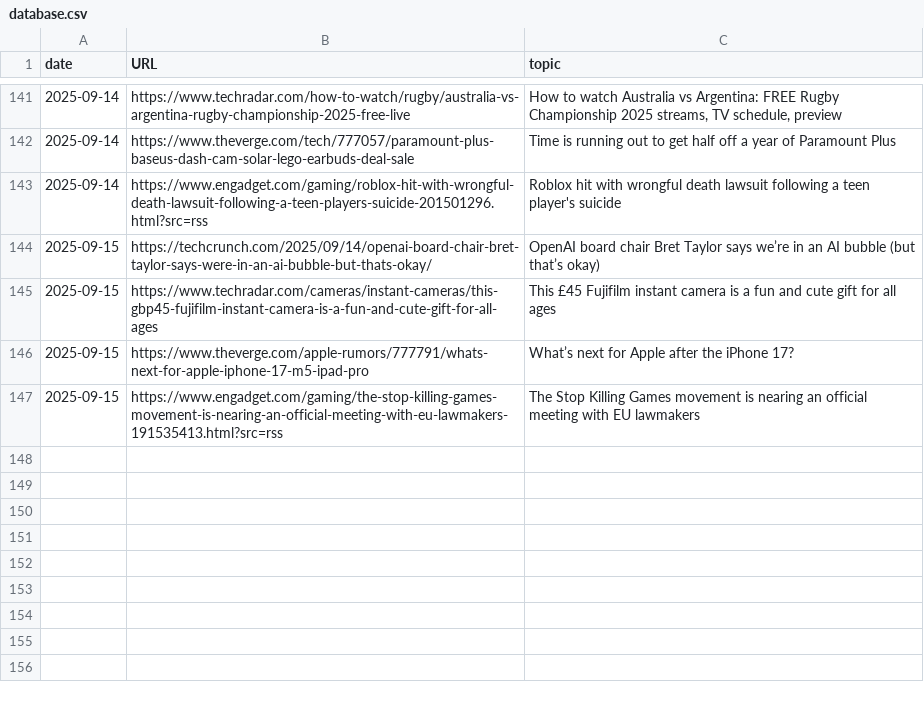
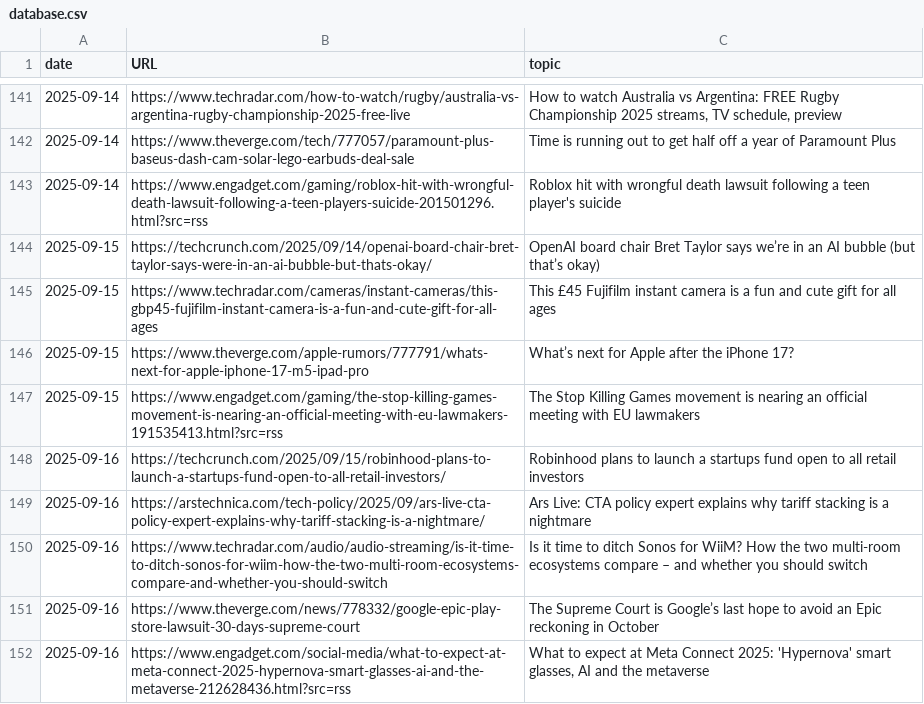
Before and after one commit to cheoljoo/english, a CSV file: database.csv, drawn as a sheet; only a part is shown, gaps mark what is left out.

```diff
--- a/database.csv
+++ b/database.csv
@@ -147 +147,6 @@ date,URL,topic
 2025-09-15,https://www.engadget.com/gaming/the-stop-killing-games-movement-is-nearing-an-official-meeting-with-eu-lawmakers-191535413.html?src=rss,The Stop Killing Games movement is nearing an official meeting with EU lawmakers
+2025-09-16,https://techcrunch.com/2025/09/15/robinhood-plans-to-launch-a-startups-fund-open-to-all-retail-investors/,Robinhood plans to launch a startups fund open to all retail investors
+2025-09-16,https://arstechnica.com/tech-policy/2025/09/ars-live-cta-policy-expert-explains-why-tariff-stacking-is-a-nightmare/,Ars Live: CTA policy expert explains why tariff stacking is a nightmare
+2025-09-16,https://www.techradar.com/audio/audio-streaming/is-it-time-to-ditch-sonos-for-wiim-how-the-two-multi-room-ecosystems-compare-and-whether-you-should-switch,Is it time to ditch Sonos for WiiM? How the two multi-room ecosystems compare – and whether you should switch
+2025-09-16,https://www.theverge.com/news/778332/google-epic-play-store-lawsuit-30-days-supreme-court,The Supreme Court is Google’s last hope to avoid an Epic reckoning in October
+2025-09-16,https://www.engadget.com/social-media/what-to-expect-at-meta-connect-2025-hypernova-smart-glasses-ai-and-the-metaverse-212628436.html?src=rss,"What to expect at Meta Connect 2025: 'Hypernova' smart glasses, AI and the metaverse"
```
Also changed, not shown: 1 other file.
